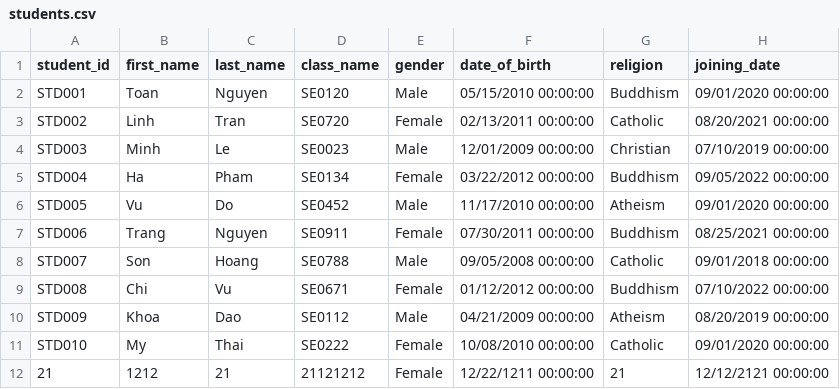
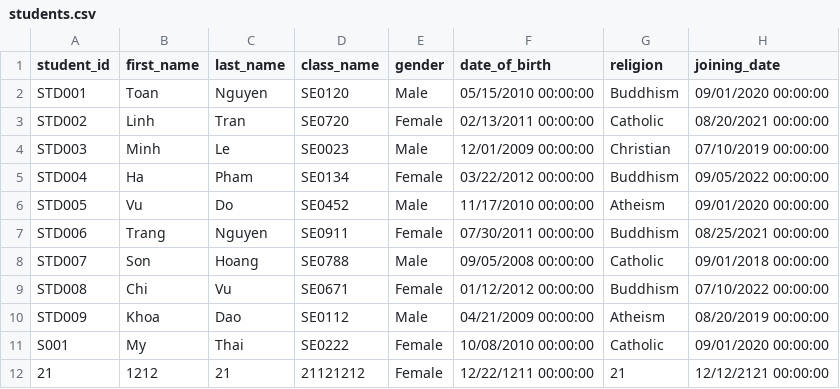
Before and after one commit to duonghd-dev/SIMS_FPT, a CSV file: CSV_DATA/students.csv, drawn as a sheet; only a part is shown; the diff names each change by its address in the sheet, - before the commit and + after, or states it on an @@ line.

```diff
--- a/CSV_DATA/students.csv
+++ b/CSV_DATA/students.csv
-A11 (student_id): STD010
+A11 (student_id): S001
```
Also changed, not shown: CSV_DATA/assignments.csv, CSV_DATA/teachers.csv, 28 other files.
